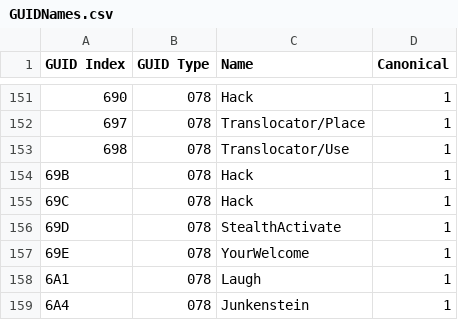
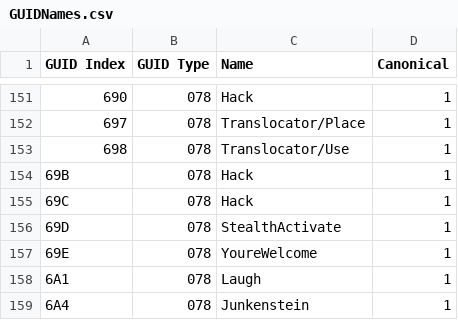
Before and after one commit to overtools/OWLib, a CSV file: DataTool/Static/GUIDNames.csv, drawn as a sheet; only a part is shown, gaps mark what is left out; the diff names each change by its address in the sheet, - before the commit and + after, or states it on an @@ line.

```diff
--- a/DataTool/Static/GUIDNames.csv
+++ b/DataTool/Static/GUIDNames.csv
-C157 (Name): YourWelcome
+C157 (Name): YoureWelcome
```
Also changed, not shown: 2 other files.
